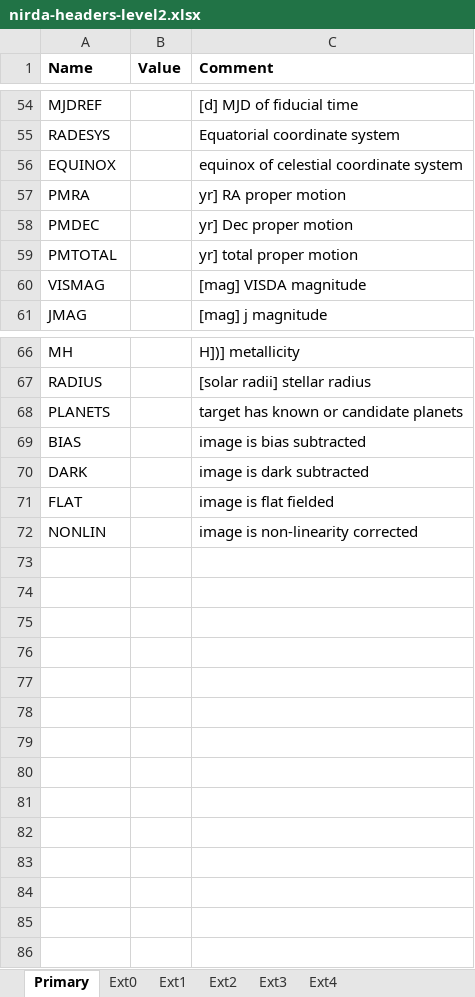
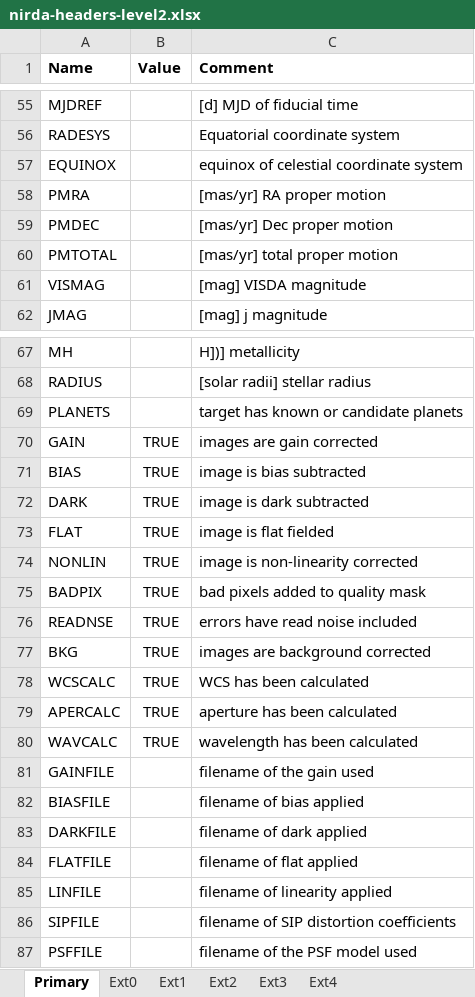
Before and after one commit to PandoraMission/pandora-fits, an Excel workbook: src/pandorafits/fileformats/nirda-headers-level2.xlsx, sheet Primary, drawn as a sheet; only a part is shown, gaps mark what is left out; values as stored, in another font and other column widths than the file's, no borders; addresses are those after the commit; the diff covers the shown part only; the diff names each change by its address in the sheet, - before the commit and + after, or states it on an @@ line.

```diff
--- a/src/pandorafits/fileformats/nirda-headers-level2.xlsx (sheet Primary)
+++ b/src/pandorafits/fileformats/nirda-headers-level2.xlsx (sheet Primary)
-C58 (Comment): yr] RA proper motion
+C58 (Comment): [mas/yr] RA proper motion
-C59 (Comment): yr] Dec proper motion
+C59 (Comment): [mas/yr] Dec proper motion
-C60 (Comment): yr] total proper motion
+C60 (Comment): [mas/yr] total proper motion
+row 70: GAIN | TRUE | images are gain corrected
-B71:B74 (Value): (empty)
+B71:B74 (Value): TRUE
+row 75: BADPIX | TRUE | bad pixels added to quality mask
+row 76: READNSE | TRUE | errors have read noise included
+row 77: BKG | TRUE | images are background corrected
+row 78: WCSCALC | TRUE | WCS has been calculated
+row 79: APERCALC | TRUE | aperture has been calculated
+row 80: WAVCALC | TRUE | wavelength has been calculated
+row 81: GAINFILE |  | filename of the gain used
+row 82: BIASFILE |  | filename of bias applied
+row 83: DARKFILE |  | filename of dark applied
+row 84: FLATFILE |  | filename of flat applied
+row 85: LINFILE |  | filename of linearity applied
+row 86: SIPFILE |  | filename of SIP distortion coefficients
+row 87: PSFFILE |  | filename of the PSF model used
```
Also changed, not shown: 1 added row elsewhere in this sheet, sheet Ext4, sheet Ext1, sheet Ext0, sheet Ext2, sheet Ext3, src/pandorafits/fileformats/visda-headers-level2.xlsx, 14 other files.
